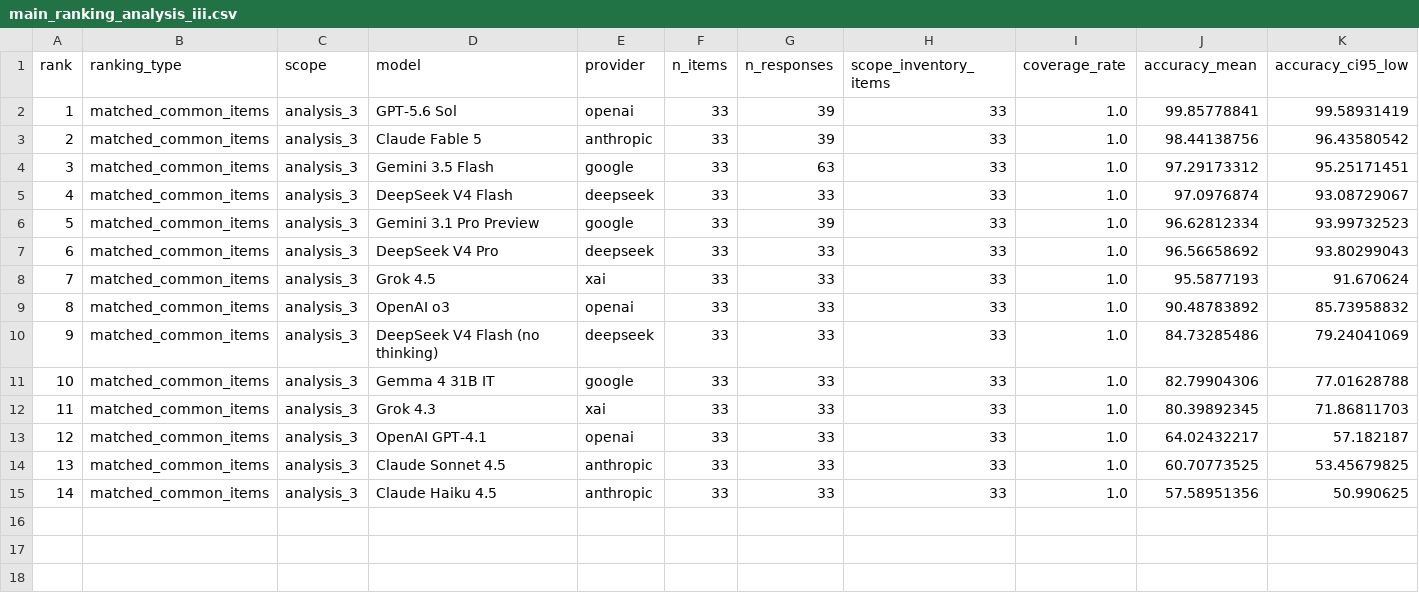
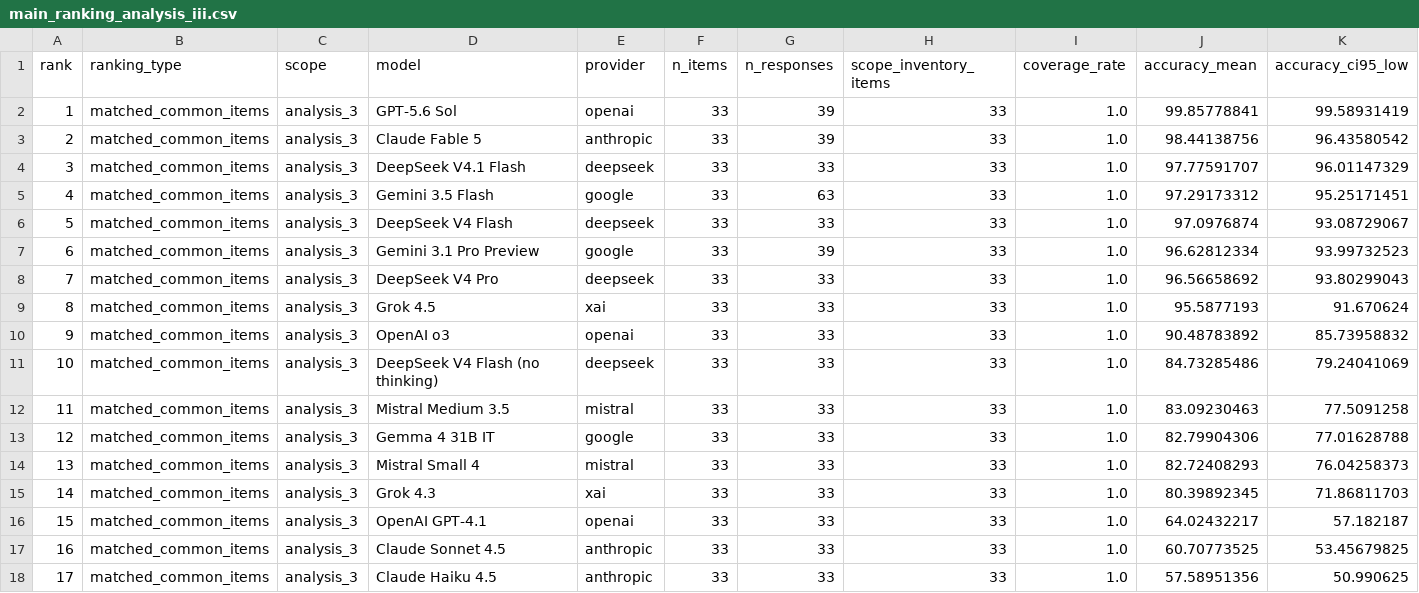
Before and after one commit to FrancescoBortot/UniAIBench-public, a CSV file: uniaibench/analysis/tables/main_ranking_analysis_iii.csv, drawn as a sheet; only a part is shown; addresses are those after the commit; rows hold the shown columns only; the diff names each change by its address in the sheet, - before the commit and + after, or states it on an @@ line.

```diff
--- a/uniaibench/analysis/tables/main_ranking_analysis_iii.csv
+++ b/uniaibench/analysis/tables/main_ranking_analysis_iii.csv
+row 4: 3 | matched_common_items | analysis_3 | DeepSeek V4.1 Flash | deepseek | 33 | 33 | 33 | 1.0 | 97.77591707 | 96.01147329
@@ column A (rank) renumbered from row 5 down @@
+row 12: 11 | matched_common_items | analysis_3 | Mistral Medium 3.5 | mistral | 33 | 33 | 33 | 1.0 | 83.09230463 | 77.5091258
+row 14: 13 | matched_common_items | analysis_3 | Mistral Small 4 | mistral | 33 | 33 | 33 | 1.0 | 82.72408293 | 76.04258373
```
Also changed, not shown: uniaibench/analysis/tables/main_ranking_overall.csv, uniaibench/analysis/tables/main_ranking_physics_ii.csv, 50 other files.
